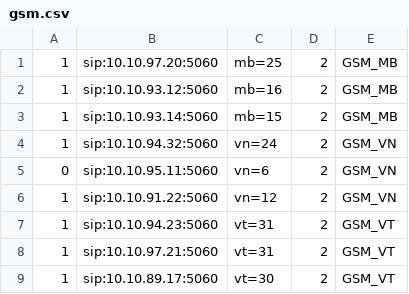
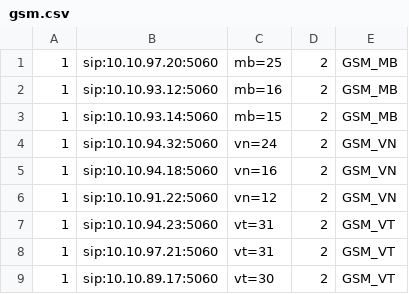
Before and after one commit to devops-itcs/CONFIG-CHANNEL-SIP-TC-92115, a CSV file: gsm.csv, drawn as a sheet.

Commit message:
Update gsm.csv

```diff
--- a/gsm.csv
+++ b/gsm.csv
@@ -4,3 +4,3 @@
 1,sip:10.10.94.32:5060,vn=24,2,GSM_VN
-0,sip:10.10.95.11:5060,vn=6,2,GSM_VN
+1,sip:10.10.94.18:5060,vn=16,2,GSM_VN
 1,sip:10.10.91.22:5060,vn=12,2,GSM_VN
```
